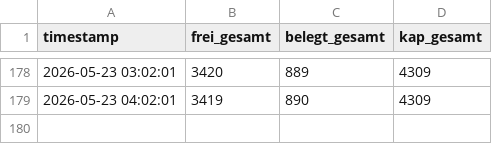
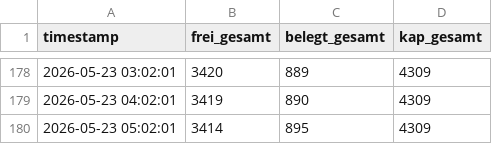
Before and after one commit to heibie/parkraumwende, a CSV file: data/summary/2026-05.csv, drawn as a sheet; only a part is shown, gaps mark what is left out; the diff names each change by its address in the sheet, - before the commit and + after, or states it on an @@ line.

Commit message:
data: summary 2026-05-23 05:02:01

```diff
--- a/data/summary/2026-05.csv
+++ b/data/summary/2026-05.csv
+row 180: 2026-05-23 05:02:01 | 3414 | 895 | 4309
```
